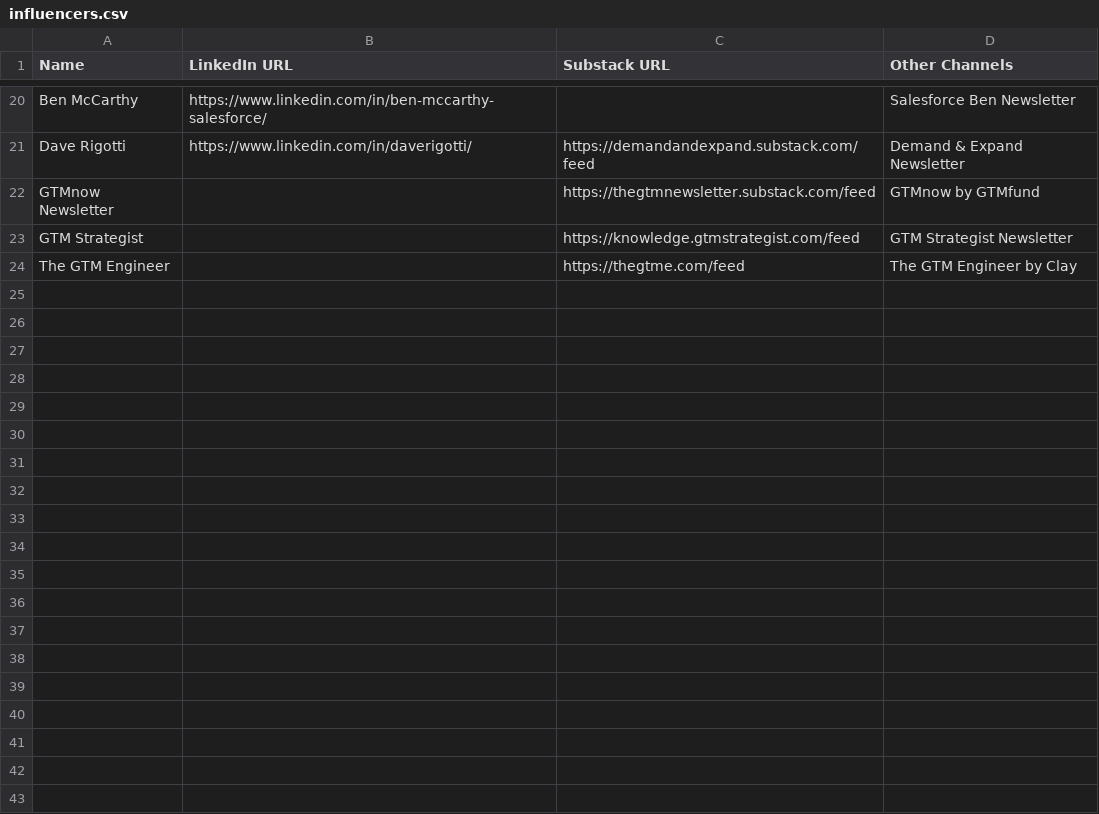
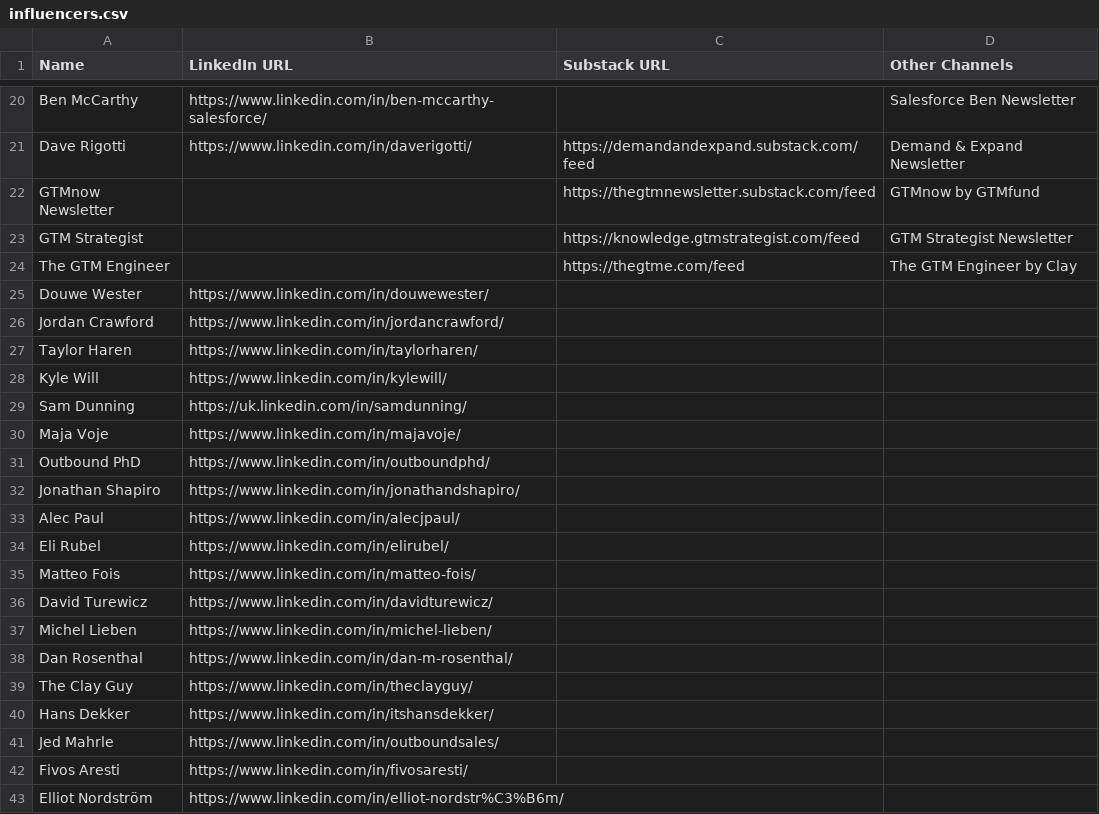
Before and after one commit to jollymarketer/influencer-posts-recycling, a CSV file: influencers.csv, drawn as a sheet; only a part is shown, gaps mark what is left out.

```diff
--- a/influencers.csv
+++ b/influencers.csv
@@ -24 +24,20 @@ GTM Strategist,,https://knowledge.gtmstrategist.com/feed,GTM Strategist Newslett
 The GTM Engineer,,https://thegtme.com/feed,The GTM Engineer by Clay
+Douwe Wester,https://www.linkedin.com/in/douwewester/,,
+Jordan Crawford,https://www.linkedin.com/in/jordancrawford/,,
+Taylor Haren,https://www.linkedin.com/in/taylorharen/,,
+Kyle Will,https://www.linkedin.com/in/kylewill/,,
+Sam Dunning,https://uk.linkedin.com/in/samdunning/,,
+Maja Voje,https://www.linkedin.com/in/majavoje/,,
+Outbound PhD,https://www.linkedin.com/in/outboundphd/,,
+Jonathan Shapiro,https://www.linkedin.com/in/jonathandshapiro/,,
+Alec Paul,https://www.linkedin.com/in/alecjpaul/,,
+Eli Rubel,https://www.linkedin.com/in/elirubel/,,
+Matteo Fois,https://www.linkedin.com/in/matteo-fois/,,
+David Turewicz,https://www.linkedin.com/in/davidturewicz/,,
+Michel Lieben,https://www.linkedin.com/in/michel-lieben/,,
+Dan Rosenthal,https://www.linkedin.com/in/dan-m-rosenthal/,,
+The Clay Guy,https://www.linkedin.com/in/theclayguy/,,
+Hans Dekker,https://www.linkedin.com/in/itshansdekker/,,
+Jed Mahrle,https://www.linkedin.com/in/outboundsales/,,
+Fivos Aresti,https://www.linkedin.com/in/fivosaresti/,,
+Elliot Nordström,https://www.linkedin.com/in/elliot-nordstr%C3%B6m/,,
```
